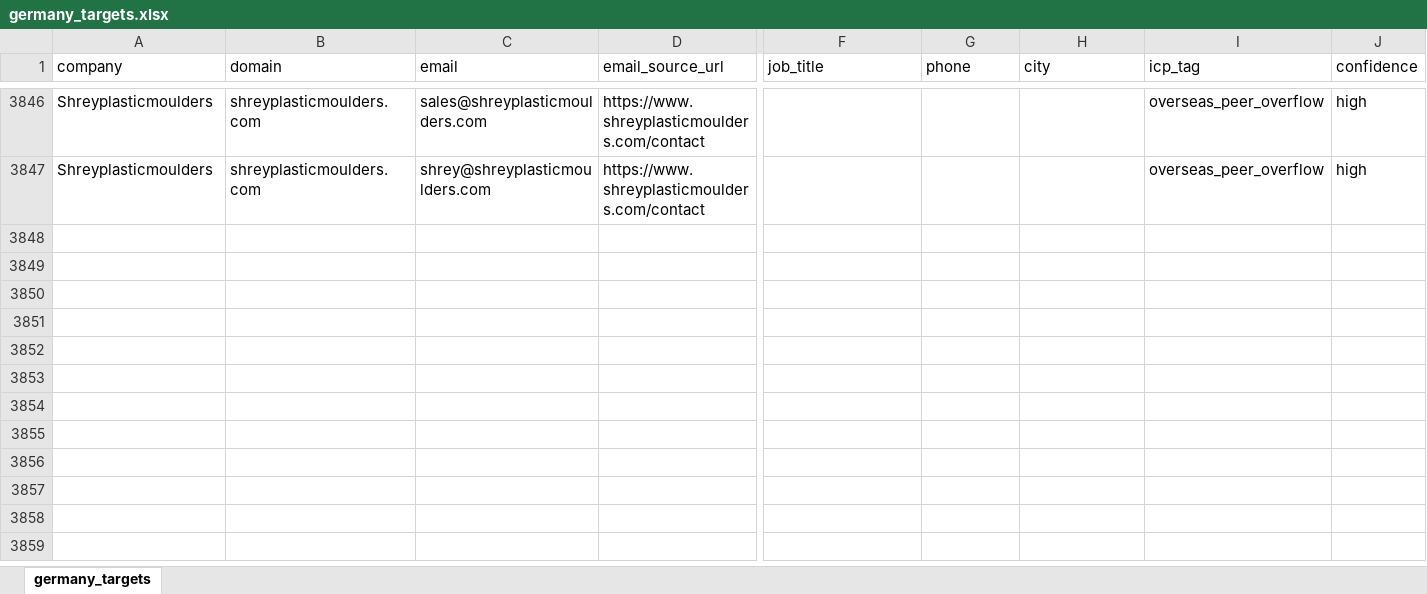
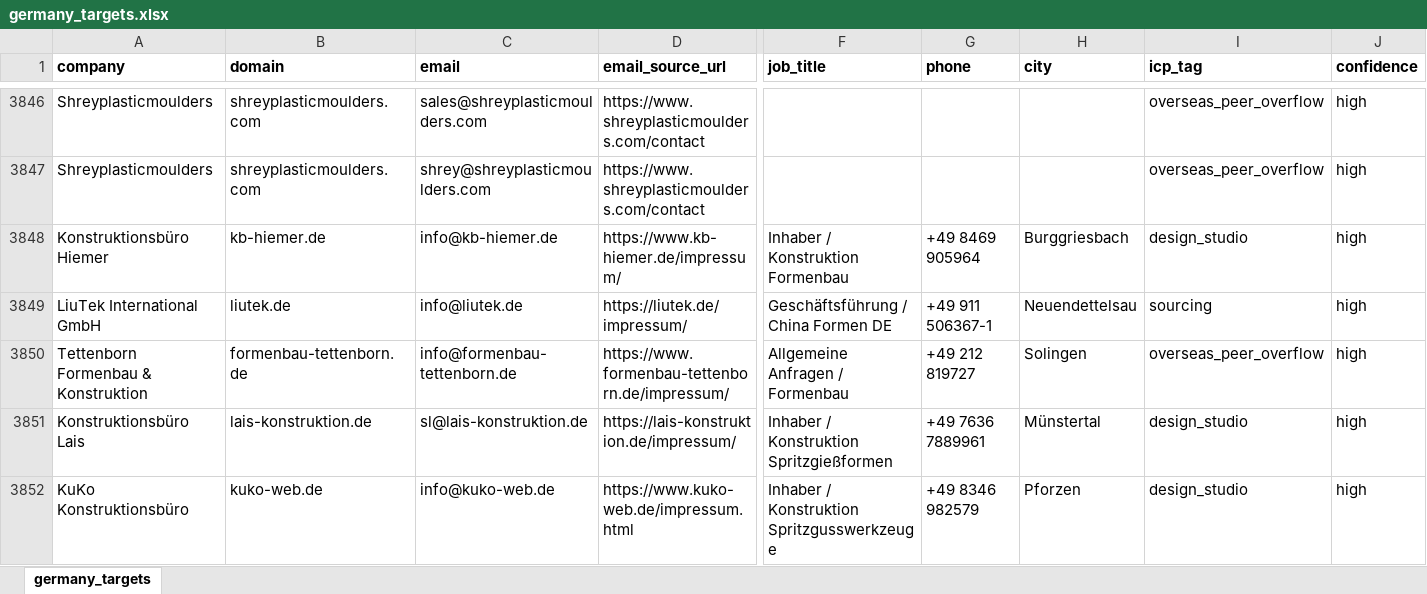
Before and after one commit to lee-lwj/ai, an Excel workbook: mouldible-export-ai/data/germany_targets.xlsx, sheet germany_targets, drawn as a sheet; only a part is shown, gaps mark what is left out; values as stored, in another font and other column widths than the file's, no borders; rows hold the shown columns only; the diff covers the shown part only; the diff names each change by its address in the sheet, - before the commit and + after, or states it on an @@ line.

```diff
--- a/mouldible-export-ai/data/germany_targets.xlsx (sheet germany_targets)
+++ b/mouldible-export-ai/data/germany_targets.xlsx (sheet germany_targets)
-A1:J1 bold: off
+A1:J1 bold: on
+row 3848: Konstruktionsbüro Hiemer | kb-hiemer.de | info@kb-hiemer.de | https://www.kb-hiemer.de/impressum/ | Inhaber / Konstruktion Formenbau | +49 8469 905964 | Burggriesbach | design_studio | high
+row 3849: LiuTek International GmbH | liutek.de | info@liutek.de | https://liutek.de/impressum/ | Geschäftsführung / China Formen DE | +49 911 506367-1 | Neuendettelsau | sourcing | high
+row 3850: Tettenborn Formenbau & Konstruktion | formenbau-tettenborn.de | info@formenbau-tettenborn.de | https://www.formenbau-tettenborn.de/impressum/ | Allgemeine Anfragen / Formenbau | +49 212 819727 | Solingen | overseas_peer_overflow | high
+row 3851: Konstruktionsbüro Lais | lais-konstruktion.de | sl@lais-konstruktion.de | https://lais-konstruktion.de/impressum/ | Inhaber / Konstruktion Spritzgießformen | +49 7636 7889961 | Münstertal | design_studio | high
+row 3852: KuKo Konstruktionsbüro | kuko-web.de | info@kuko-web.de | https://www.kuko-web.de/impressum.html | Inhaber / Konstruktion Spritzgusswerkzeuge | +49 8346 982579 | Pforzen | design_studio | high
```
Also changed, not shown: 23 added rows and cell formats elsewhere in this sheet, 2 other files.
